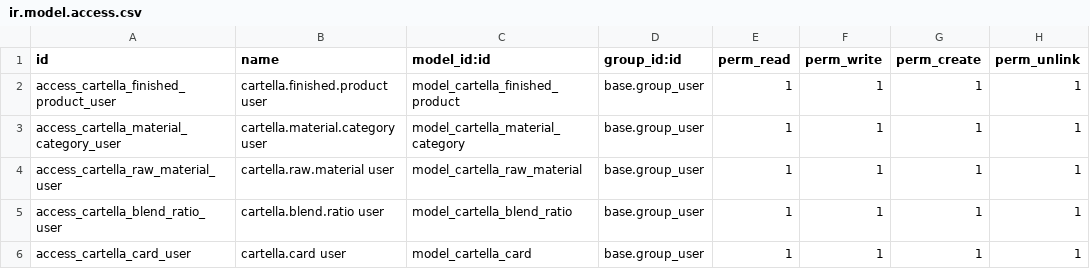
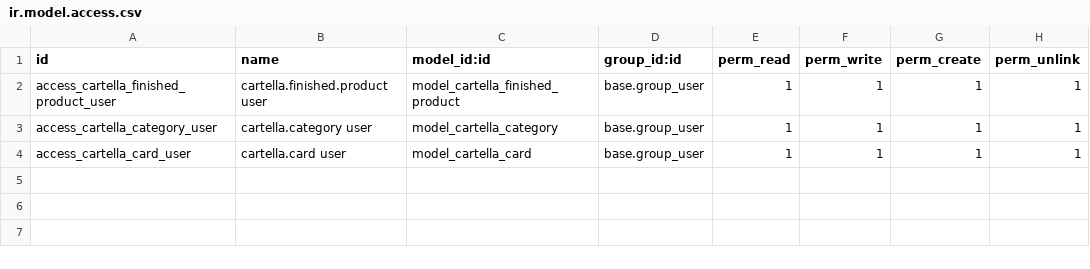
Before and after one commit to amohsen99/thamar_hr_project, a CSV file: thmar_textile_cartella/security/ir.model.access.csv, drawn as a sheet.

```diff
--- a/thmar_textile_cartella/security/ir.model.access.csv
+++ b/thmar_textile_cartella/security/ir.model.access.csv
@@ -2,5 +2,3 @@ id,name,model_id:id,group_id:id,perm_read,perm_write,perm_create,perm_unlink
 access_cartella_finished_product_user,cartella.finished.product user,model_cartella_finished_product,base.group_user,1,1,1,1
-access_cartella_material_category_user,cartella.material.category user,model_cartella_material_category,base.group_user,1,1,1,1
-access_cartella_raw_material_user,cartella.raw.material user,model_cartella_raw_material,base.group_user,1,1,1,1
-access_cartella_blend_ratio_user,cartella.blend.ratio user,model_cartella_blend_ratio,base.group_user,1,1,1,1
+access_cartella_category_user,cartella.category user,model_cartella_category,base.group_user,1,1,1,1
 access_cartella_card_user,cartella.card user,model_cartella_card,base.group_user,1,1,1,1
```
Also changed, not shown: 17 other files.
